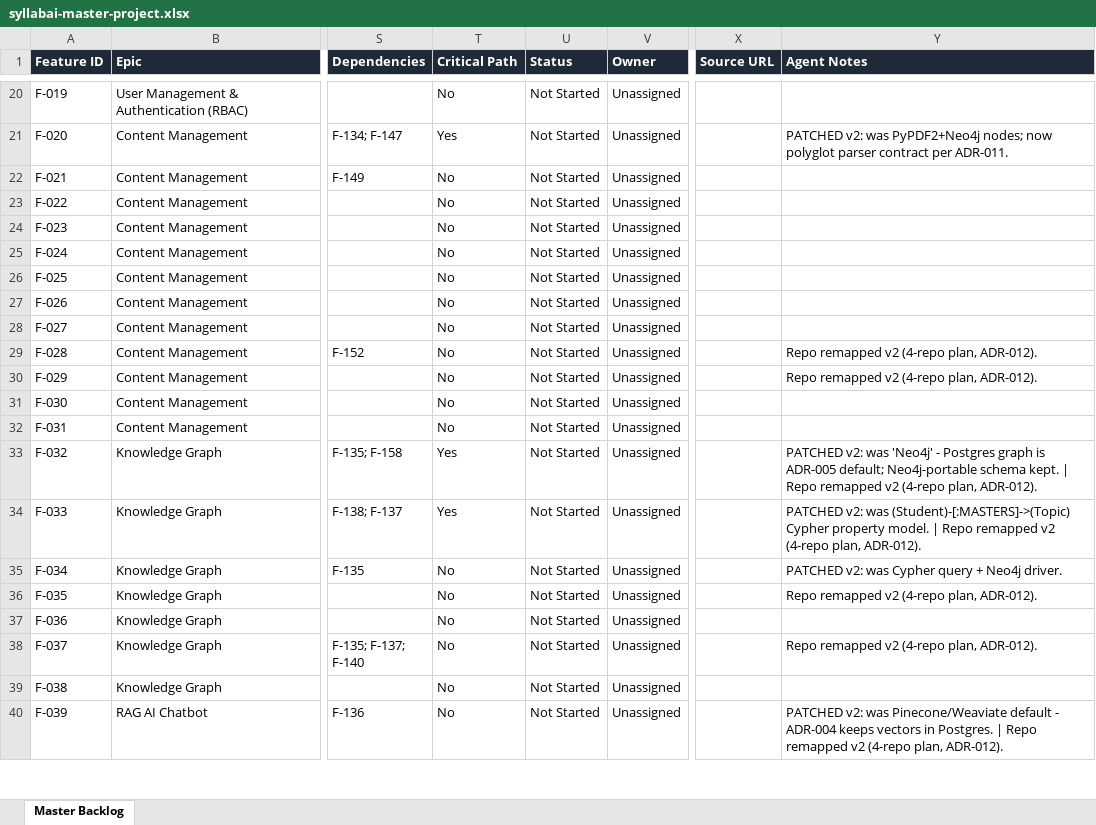
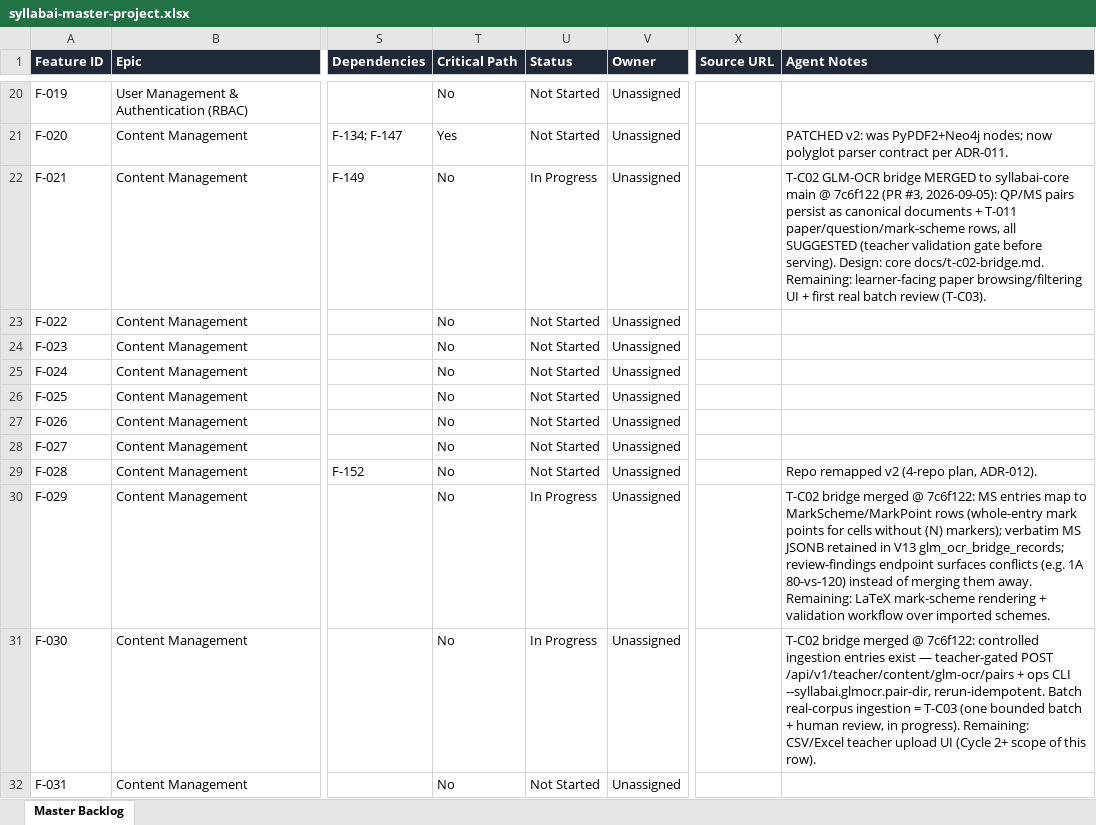
Before and after one commit to SyllabAI/syllabai, an Excel workbook: backlog/syllabai-master-project.xlsx, sheet Master Backlog, drawn as a sheet; only a part is shown, gaps mark what is left out; the shorter side is filled out with more unchanged rows; values as stored, in another font and other column widths than the file's, no borders; the diff names each change by its address in the sheet, - before the commit and + after, or states it on an @@ line.

Commit message:
docs: T-C02 complete and merged — baseline 7c6f122; T-C03 scope locked; tracker F-021/F-029/F-030 in progress

```diff
--- a/backlog/syllabai-master-project.xlsx (sheet Master Backlog)
+++ b/backlog/syllabai-master-project.xlsx (sheet Master Backlog)
-U22 (Status): Not Started
+U22 (Status): In Progress
-Y22 (Agent Notes): (empty)
+Y22 (Agent Notes): T-C02 GLM-OCR bridge MERGED to syllabai-core main @ 7c6f122 (PR #3, 2026-09-05): QP/MS pairs persist as canonical documents + T-011 paper/question/mark-scheme rows, all SUGGESTED (teacher validation gate before serving). Design: core docs/t-c02-bridge.md. Remaining: learner-facing paper browsing/filtering UI + first real batch review (T-C03).
-U30:U31 (Status): Not Started
+U30:U31 (Status): In Progress
-Y30 (Agent Notes): Repo remapped v2 (4-repo plan, ADR-012).
+Y30 (Agent Notes): T-C02 bridge merged @ 7c6f122: MS entries map to MarkScheme/MarkPoint rows (whole-entry mark points for cells without (N) markers); verbatim MS JSONB retained in V13 glm_ocr_bridge_records; review-findings endpoint surfaces conflicts (e.g. 1A 80-vs-120) instead of merging them away. Remaining: LaTeX mark-scheme rendering + validation workflow over imported schemes.
-Y31 (Agent Notes): (empty)
+Y31 (Agent Notes): T-C02 bridge merged @ 7c6f122: controlled ingestion entries exist — teacher-gated POST /api/v1/teacher/content/glm-ocr/pairs + ops CLI --syllabai.glmocr.pair-dir, rerun-idempotent. Batch real-corpus ingestion = T-C03 (one bounded batch + human review, in progress). Remaining: CSV/Excel teacher upload UI (Cycle 2+ scope of this row).
```
Also changed, not shown: 5 other files.
